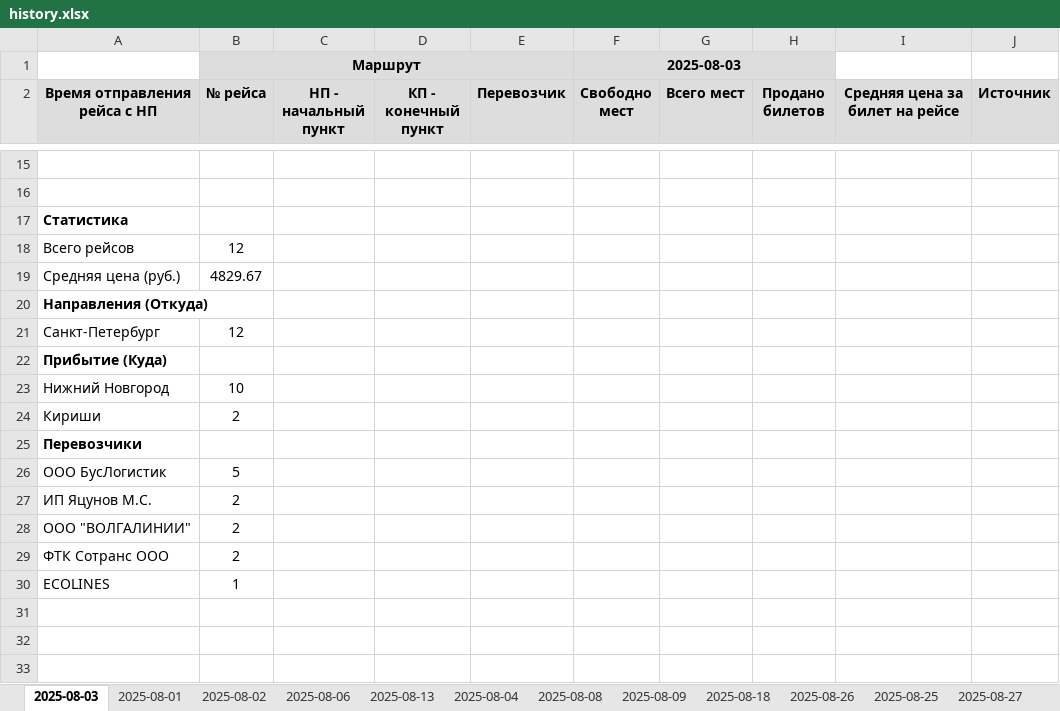
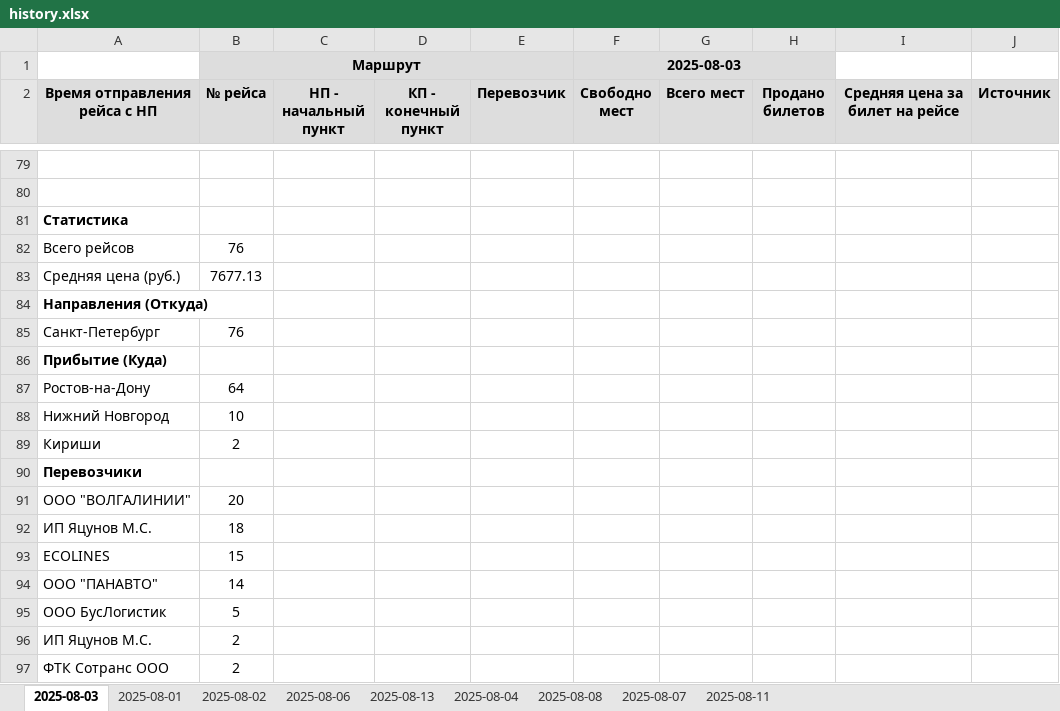
Before and after one commit to Krylatka2022/parser, an Excel workbook: data/history.xlsx, sheet 2025-08-03, drawn as a sheet; only a part is shown, gaps mark what is left out; values as stored, in another font and other column widths than the file's, no borders; removed rows and columns are numbered as before the commit, all else as after; the diff covers the shown part only; the diff names each change by its address in the sheet, - before the commit and + after, or states it on an @@ line.

```diff
--- a/data/history.xlsx (sheet 2025-08-03)
+++ b/data/history.xlsx (sheet 2025-08-03)
-sheet tab: 2025-08-09
+sheet tab: 2025-08-07
-sheet tab: 2025-08-18
+sheet tab: 2025-08-11
-sheet tab: 2025-08-26
-sheet tab: 2025-08-25
-sheet tab: 2025-08-27
-B82 (№ рейса): 12
+B82 (№ рейса): 76
-B83 (№ рейса): 4829.67
+B83 (№ рейса): 7677.13
-B85 (№ рейса): 12
+B85 (№ рейса): 76
+row 87: Ростов-на-Дону | 64
+row 91: ООО "ВОЛГАЛИНИИ" | 20
+row 92: ИП Яцунов М.С. | 18
+row 93: ECOLINES | 15
+row 94: ООО "ПАНАВТО" | 14
-row 28: ООО "ВОЛГАЛИНИИ" | 2
-row 30: ECOLINES | 1
```
Also changed, not shown: 64 added rows, 2 edited cells and cell formats elsewhere in this sheet, sheet 2025-08-08, sheet 2025-08-11, sheet 2025-08-07, sheet 2025-08-04, other sheet tabs, 5 other files.
